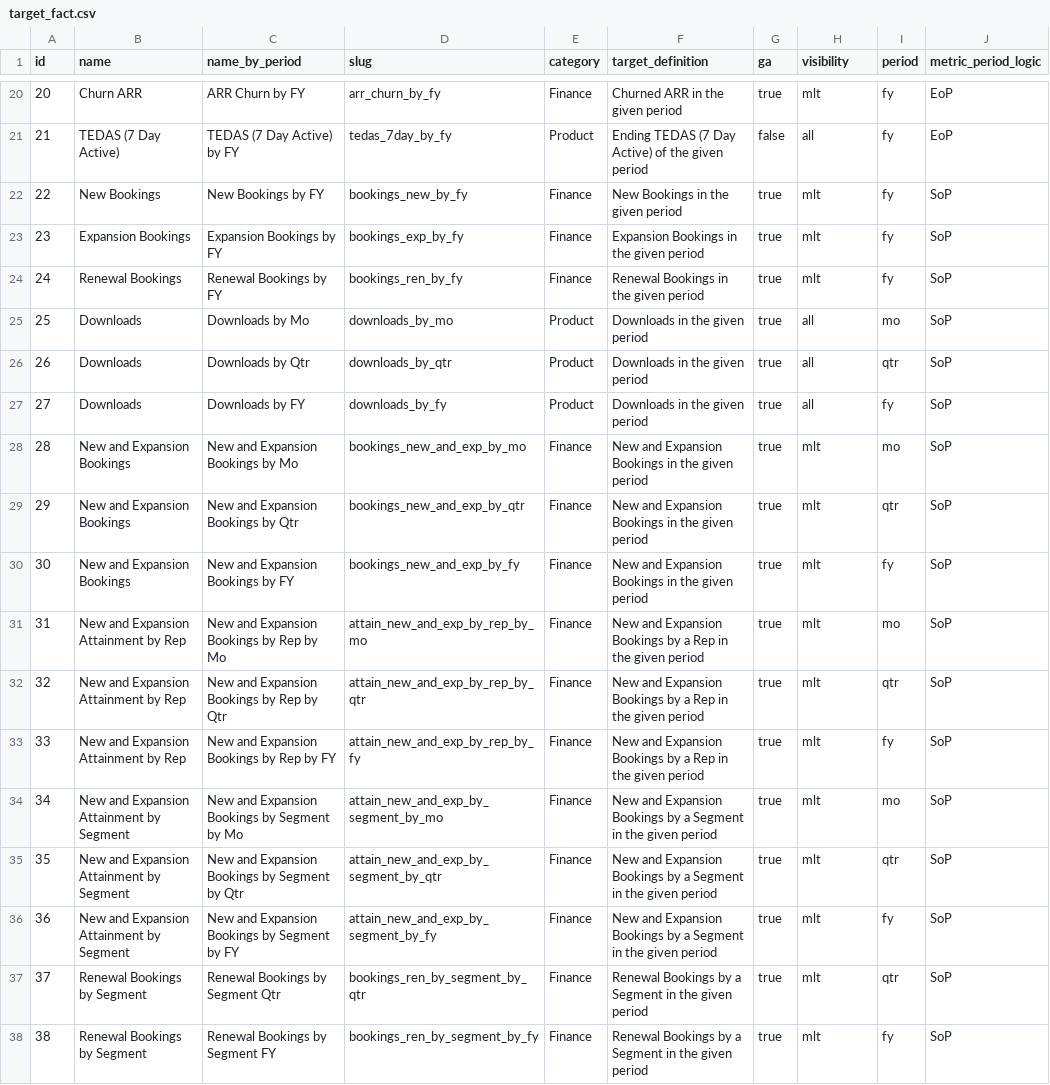
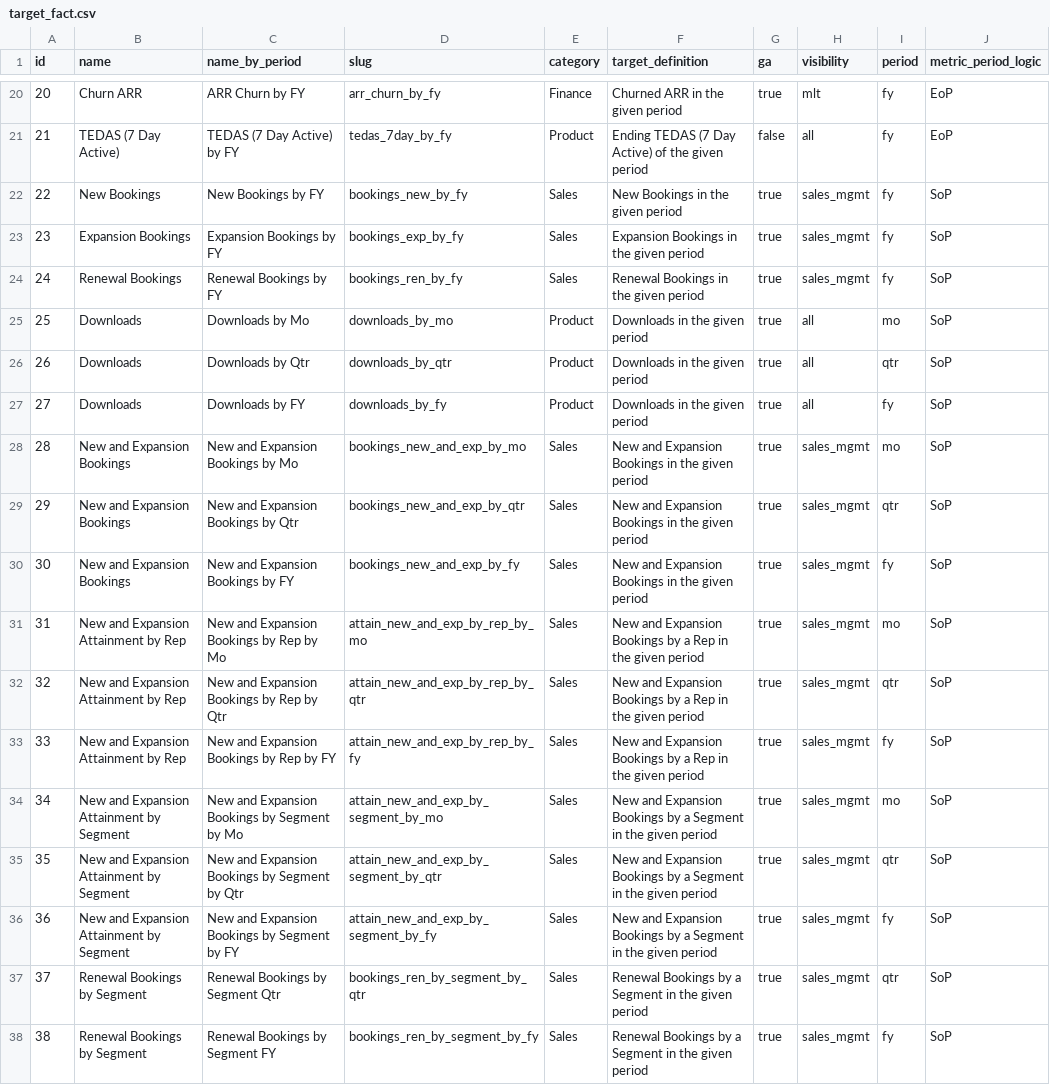
Before and after one commit to mattermost/mattermost-data-warehouse, a CSV file: transform/snowflake-dbt/data/target_fact.csv, drawn as a sheet; only a part is shown, gaps mark what is left out; the diff covers the shown part only.

Commit message:
updates for target_fact table

```diff
--- a/transform/snowflake-dbt/data/target_fact.csv
+++ b/transform/snowflake-dbt/data/target_fact.csv
@@ -21,5 +21,5 @@ id,name,name_by_period,slug,category,target_definition,ga,visibility,period,metr
 21,TEDAS (7 Day Active),TEDAS (7 Day Active) by FY,tedas_7day_by_fy,Product,Ending TEDAS (7 Day Active) of the given period,false,all,fy,EoP
-22,New Bookings,New Bookings by FY,bookings_new_by_fy,Finance,New Bookings in the given period,true,mlt,fy,SoP
-23,Expansion Bookings,Expansion Bookings by FY,bookings_exp_by_fy,Finance,Expansion Bookings in the given period,true,mlt,fy,SoP
-24,Renewal Bookings,Renewal Bookings by FY,bookings_ren_by_fy,Finance,Renewal Bookings in the given period,true,mlt,fy,SoP
+22,New Bookings,New Bookings by FY,bookings_new_by_fy,Sales,New Bookings in the given period,true,sales_mgmt,fy,SoP
+23,Expansion Bookings,Expansion Bookings by FY,bookings_exp_by_fy,Sales,Expansion Bookings in the given period,true,sales_mgmt,fy,SoP
+24,Renewal Bookings,Renewal Bookings by FY,bookings_ren_by_fy,Sales,Renewal Bookings in the given period,true,sales_mgmt,fy,SoP
 25,Downloads,Downloads by Mo,downloads_by_mo,Product,Downloads in the given period,true,all,mo,SoP
@@ -27,12 +27,12 @@ id,name,name_by_period,slug,category,target_definition,ga,visibility,period,metr
 27,Downloads,Downloads by FY,downloads_by_fy,Product,Downloads in the given period,true,all,fy,SoP
-28,New and Expansion Bookings,New and Expansion Bookings by Mo,bookings_new_and_exp_by_mo,Finance,New and Expansion Bookings in the given period,true,mlt,mo,SoP
-29,New and Expansion Bookings,New and Expansion Bookings by Qtr,bookings_new_and_exp_by_qtr,Finance,New and Expansion Bookings in the given period,true,mlt,qtr,SoP
-30,New and Expansion Bookings,New and Expansion Bookings by FY,bookings_new_and_exp_by_fy,Finance,New and Expansion Bookings in the given period,true,mlt,fy,SoP
-31,New and Expansion Attainment by Rep,New and Expansion Bookings by Rep by Mo,attain_new_and_exp_by_rep_by_mo,Finance,New and Expansion Bookings by a Rep in the given period,true,mlt,mo,SoP
-32,New and Expansion Attainment by Rep,New and Expansion Bookings by Rep by Qtr,attain_new_and_exp_by_rep_by_qtr,Finance,New and Expansion Bookings by a Rep in the given period,true,mlt,qtr,SoP
-33,New and Expansion Attainment by Rep,New and Expansion Bookings by Rep by FY,attain_new_and_exp_by_rep_by_fy,Finance,New and Expansion Bookings by a Rep in the given period,true,mlt,fy,SoP
-34,New and Expansion Attainment by Segment,New and Expansion Bookings by Segment by Mo,attain_new_and_exp_by_segment_by_mo,Finance,New and Expansion Bookings by a Segment in the given period,true,mlt,mo,SoP
-35,New and Expansion Attainment by Segment,New and Expansion Bookings by Segment by Qtr,attain_new_and_exp_by_segment_by_qtr,Finance,New and Expansion Bookings by a Segment in the given period,true,mlt,qtr,SoP
-36,New and Expansion Attainment by Segment,New and Expansion Bookings by Segment by FY,attain_new_and_exp_by_segment_by_fy,Finance,New and Expansion Bookings by a Segment in the given period,true,mlt,fy,SoP
-37,Renewal Bookings by Segment,Renewal Bookings by Segment Qtr,bookings_ren_by_segment_by_qtr,Finance,Renewal Bookings by a Segment in the given period,true,mlt,qtr,SoP
-38,Renewal Bookings by Segment,Renewal Bookings by Segment FY,bookings_ren_by_segment_by_fy,Finance,Renewal Bookings by a Segment in the given period,true,mlt,fy,SoP
+28,New and Expansion Bookings,New and Expansion Bookings by Mo,bookings_new_and_exp_by_mo,Sales,New and Expansion Bookings in the given period,true,sales_mgmt,mo,SoP
+29,New and Expansion Bookings,New and Expansion Bookings by Qtr,bookings_new_and_exp_by_qtr,Sales,New and Expansion Bookings in the given period,true,sales_mgmt,qtr,SoP
+30,New and Expansion Bookings,New and Expansion Bookings by FY,bookings_new_and_exp_by_fy,Sales,New and Expansion Bookings in the given period,true,sales_mgmt,fy,SoP
+31,New and Expansion Attainment by Rep,New and Expansion Bookings by Rep by Mo,attain_new_and_exp_by_rep_by_mo,Sales,New and Expansion Bookings by a Rep in the given period,true,sales_mgmt,mo,SoP
+32,New and Expansion Attainment by Rep,New and Expansion Bookings by Rep by Qtr,attain_new_and_exp_by_rep_by_qtr,Sales,New and Expansion Bookings by a Rep in the given period,true,sales_mgmt,qtr,SoP
+33,New and Expansion Attainment by Rep,New and Expansion Bookings by Rep by FY,attain_new_and_exp_by_rep_by_fy,Sales,New and Expansion Bookings by a Rep in the given period,true,sales_mgmt,fy,SoP
+34,New and Expansion Attainment by Segment,New and Expansion Bookings by Segment by Mo,attain_new_and_exp_by_segment_by_mo,Sales,New and Expansion Bookings by a Segment in the given period,true,sales_mgmt,mo,SoP
+35,New and Expansion Attainment by Segment,New and Expansion Bookings by Segment by Qtr,attain_new_and_exp_by_segment_by_qtr,Sales,New and Expansion Bookings by a Segment in the given period,true,sales_mgmt,qtr,SoP
+36,New and Expansion Attainment by Segment,New and Expansion Bookings by Segment by FY,attain_new_and_exp_by_segment_by_fy,Sales,New and Expansion Bookings by a Segment in the given period,true,sales_mgmt,fy,SoP
+37,Renewal Bookings by Segment,Renewal Bookings by Segment Qtr,bookings_ren_by_segment_by_qtr,Sales,Renewal Bookings by a Segment in the given period,true,sales_mgmt,qtr,SoP
+38,Renewal Bookings by Segment,Renewal Bookings by Segment FY,bookings_ren_by_segment_by_fy,Sales,Renewal Bookings by a Segment in the given period,true,sales_mgmt,fy,SoP
```
Also changed, not shown: 18 edited cells elsewhere in this file.
